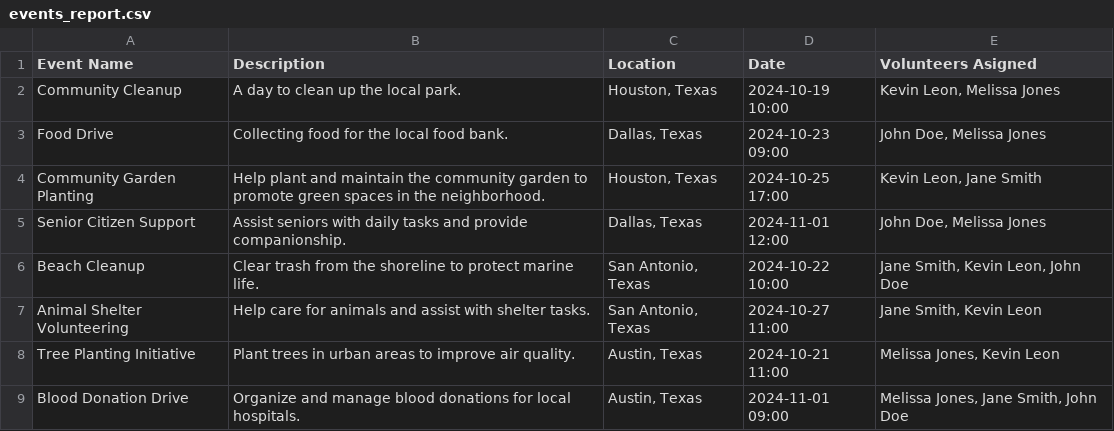
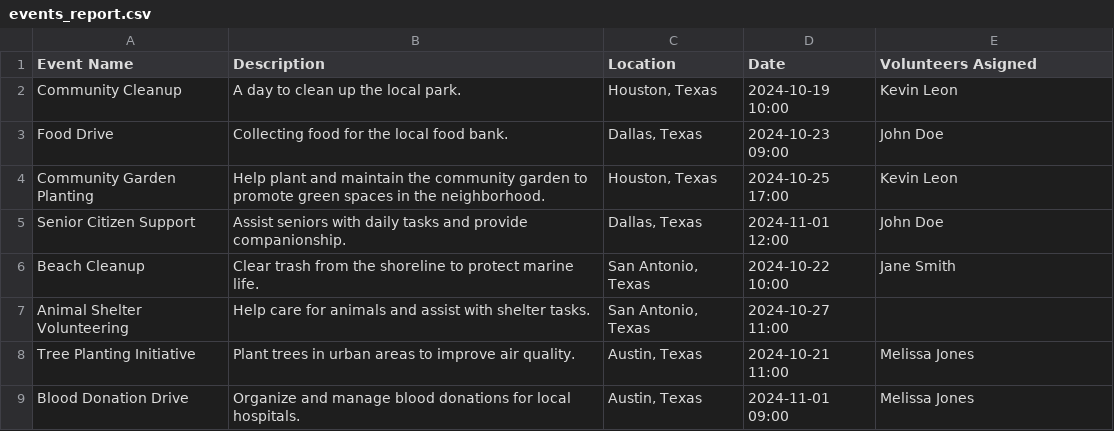
Before and after one commit to AndrewN2001/4353Group47, a CSV file: backend/events_report.csv, drawn as a sheet.

```diff
--- a/backend/events_report.csv
+++ b/backend/events_report.csv
@@ -1,9 +1,9 @@
 Event Name,Description,Location,Date,Volunteers Asigned
-Community Cleanup,A day to clean up the local park.,"Houston, Texas",2024-10-19 10:00,"Kevin Leon, Melissa Jones"
-Food Drive,Collecting food for the local food bank.,"Dallas, Texas",2024-10-23 09:00,"John Doe, Melissa Jones"
-Community Garden Planting,Help plant and maintain the community garden to promote green spaces in the neighborhood.,"Houston, Texas",2024-10-25 17:00,"Kevin Leon, Jane Smith"
-Senior Citizen Support,Assist seniors with daily tasks and provide companionship.,"Dallas, Texas",2024-11-01 12:00,"John Doe, Melissa Jones"
-Beach Cleanup,Clear trash from the shoreline to protect marine life.,"San Antonio, Texas",2024-10-22 10:00,"Jane Smith, Kevin Leon, John Doe"
-Animal Shelter Volunteering,Help care for animals and assist with shelter tasks.,"San Antonio, Texas",2024-10-27 11:00,"Jane Smith, Kevin Leon"
-Tree Planting Initiative,Plant trees in urban areas to improve air quality.,"Austin, Texas",2024-10-21 11:00,"Melissa Jones, Kevin Leon"
-Blood Donation Drive,Organize and manage blood donations for local hospitals.,"Austin, Texas",2024-11-01 09:00,"Melissa Jones, Jane Smith, John Doe"
+Community Cleanup,A day to clean up the local park.,"Houston, Texas",2024-10-19 10:00,Kevin Leon
+Food Drive,Collecting food for the local food bank.,"Dallas, Texas",2024-10-23 09:00,John Doe
+Community Garden Planting,Help plant and maintain the community garden to promote green spaces in the neighborhood.,"Houston, Texas",2024-10-25 17:00,Kevin Leon
+Senior Citizen Support,Assist seniors with daily tasks and provide companionship.,"Dallas, Texas",2024-11-01 12:00,John Doe
+Beach Cleanup,Clear trash from the shoreline to protect marine life.,"San Antonio, Texas",2024-10-22 10:00,Jane Smith
+Animal Shelter Volunteering,Help care for animals and assist with shelter tasks.,"San Antonio, Texas",2024-10-27 11:00,
+Tree Planting Initiative,Plant trees in urban areas to improve air quality.,"Austin, Texas",2024-10-21 11:00,Melissa Jones
+Blood Donation Drive,Organize and manage blood donations for local hospitals.,"Austin, Texas",2024-11-01 09:00,Melissa Jones
```
Also changed, not shown: 4 other files.
